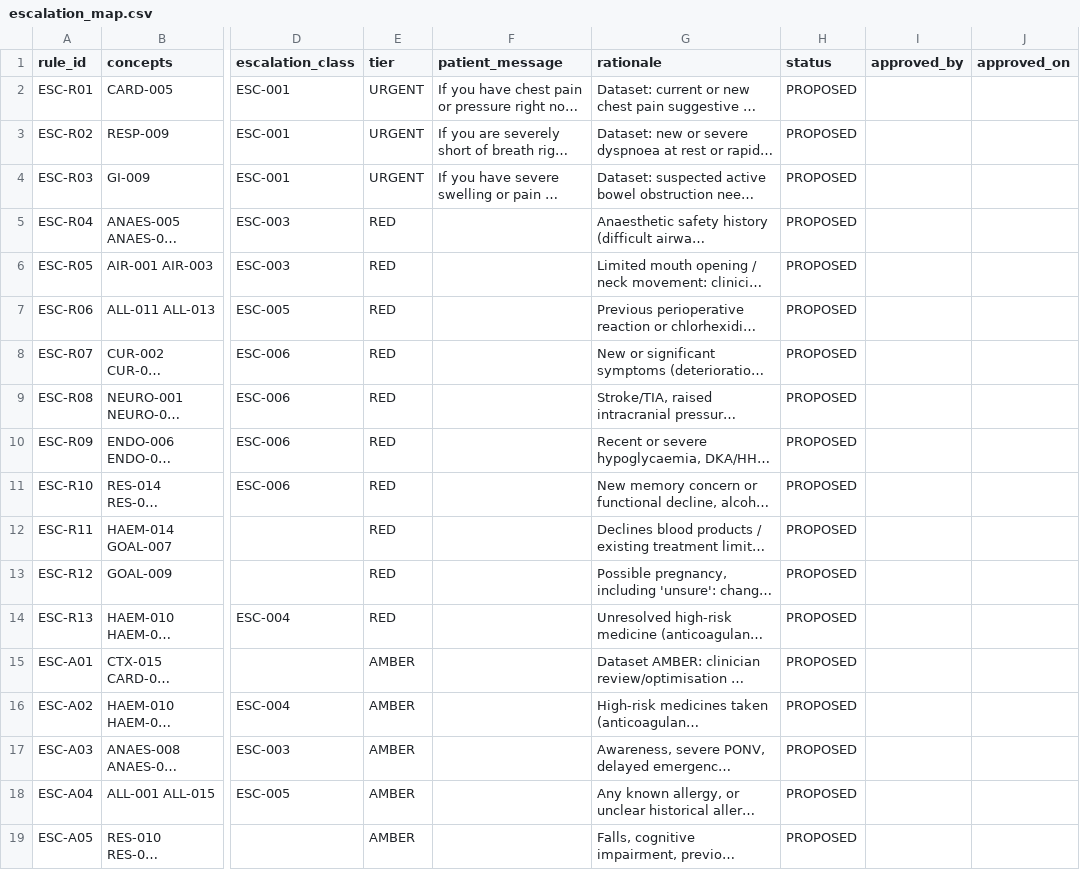
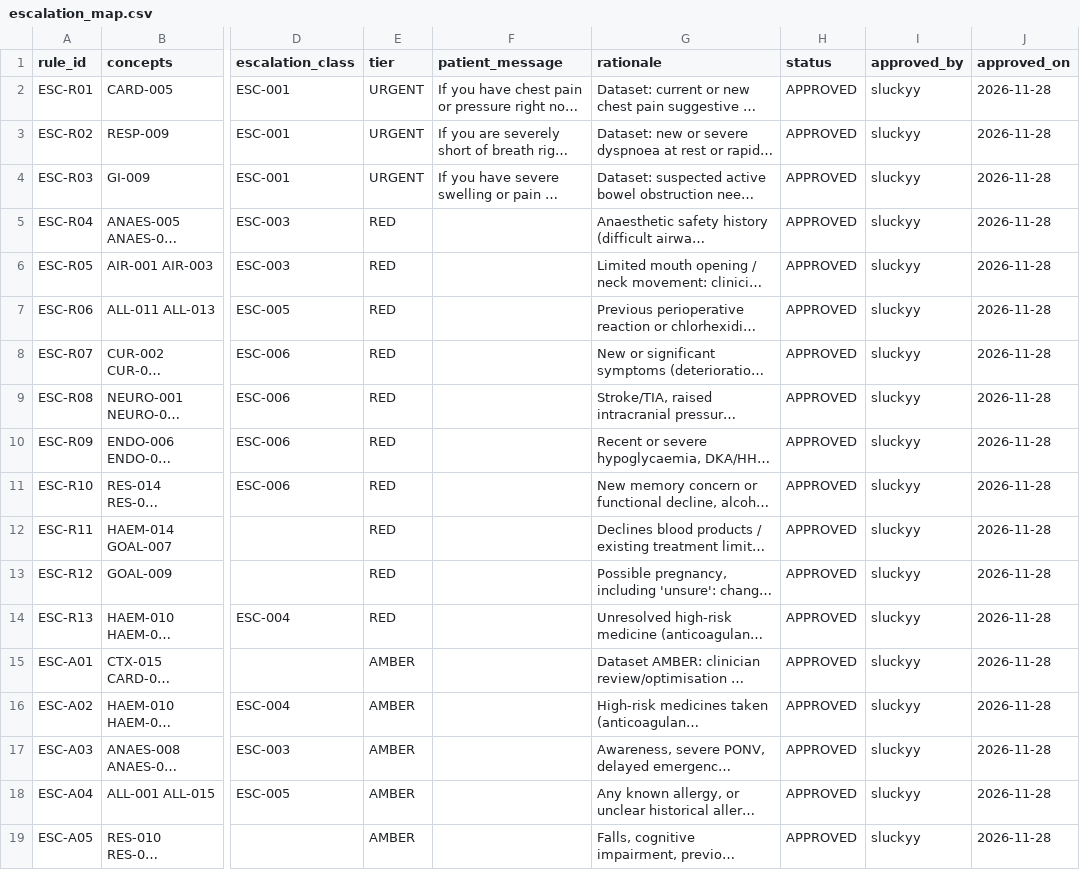
Before and after one commit to sluckyy/peri-op_support, a CSV file: docs/clinical/escalation_map.csv, drawn as a sheet; only a part is shown, gaps mark what is left out; long unchanged cells end in …; the diff names each change by its address in the sheet, - before the commit and + after, or states it on an @@ line.

```diff
--- a/docs/clinical/escalation_map.csv
+++ b/docs/clinical/escalation_map.csv
-H2:H19 (status): PROPOSED
+H2:H19 (status): APPROVED
-I2:I19 (approved_by): (empty)
+I2:I19 (approved_by): sluckyy
-J2:J19 (approved_on): (empty)
+J2:J19 (approved_on): 2026-11-28
```
